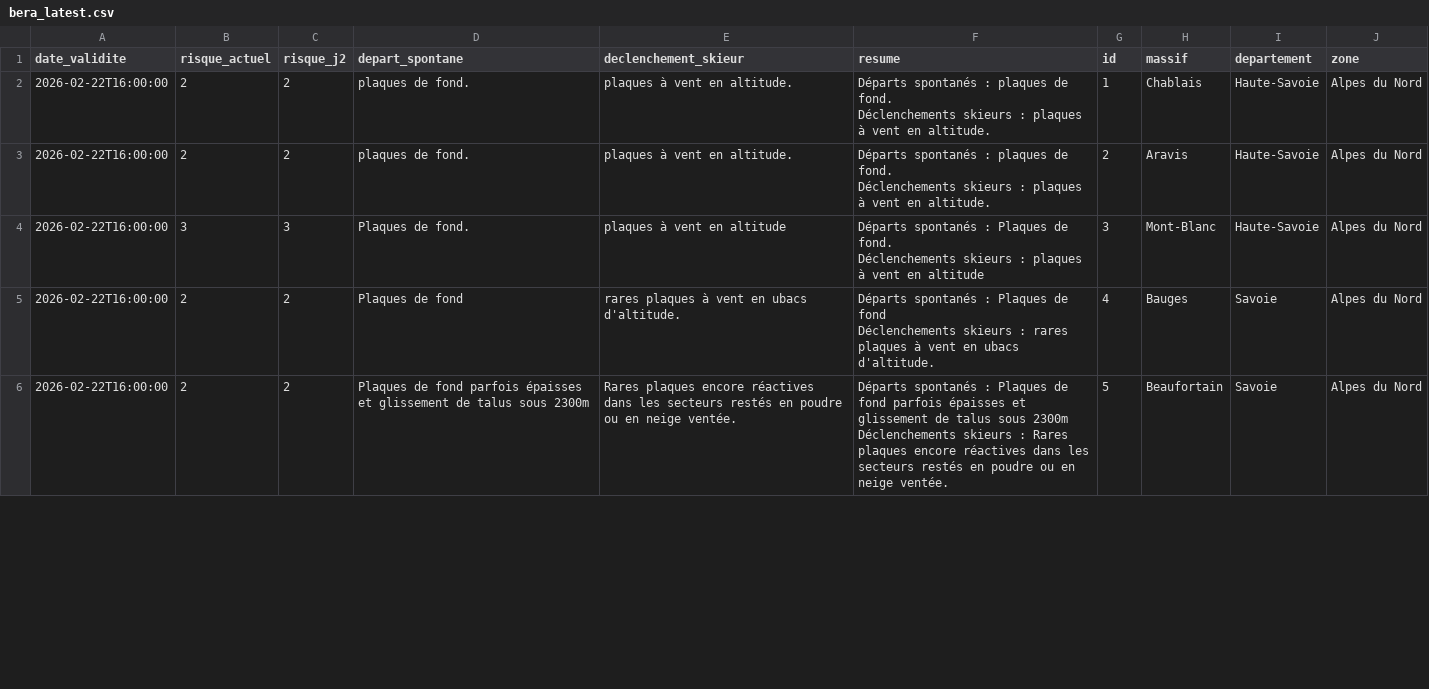
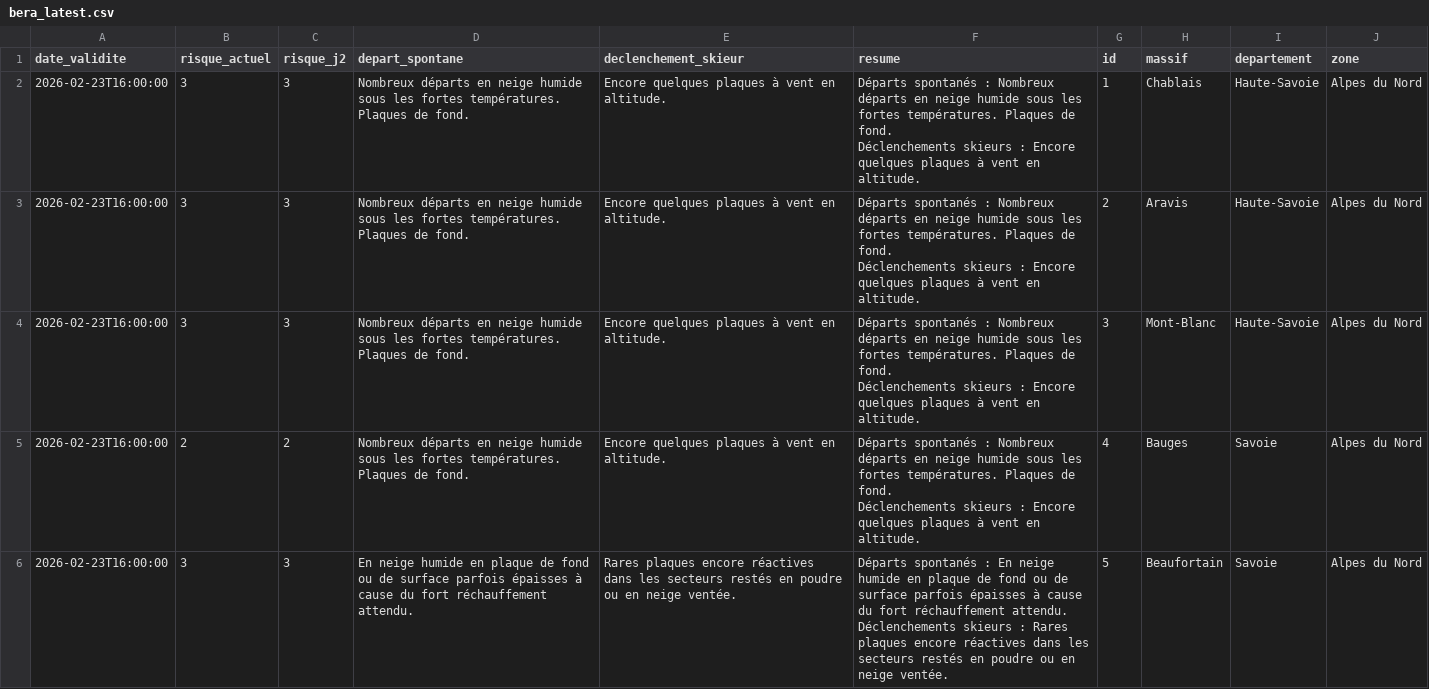
Before and after one commit to Tinevagio/Ski-touring-live, a CSV file: data/bera_latest.csv, drawn as a sheet; only a part is shown; the diff covers the shown part only.

Commit message:
🔄 Update BERA data - 2026-02-23 15:34 UTC

```diff
--- a/data/bera_latest.csv
+++ b/data/bera_latest.csv
@@ -1,11 +1,11 @@
 date_validite,risque_actuel,risque_j2,depart_spontane,declenchement_skieur,resume,id,massif,departement,zone
-2026-02-22T16:00:00,2,2,plaques de fond.,plaques à vent en altitude.,"Départs spontanés : plaques de fond.
-Déclenchements skieurs : plaques à vent en altitude.",1,Chablais,Haute-Savoie,Alpes du Nord
-2026-02-22T16:00:00,2,2,plaques de fond.,plaques à vent en altitude.,"Départs spontanés : plaques de fond.
-Déclenchements skieurs : plaques à vent en altitude.",2,Aravis,Haute-Savoie,Alpes du Nord
-2026-02-22T16:00:00,3,3,Plaques de fond.,plaques à vent en altitude,"Départs spontanés : Plaques de fond.
-Déclenchements skieurs : plaques à vent en altitude",3,Mont-Blanc,Haute-Savoie,Alpes du Nord
-2026-02-22T16:00:00,2,2,Plaques de fond,rares plaques à vent en ubacs d'altitude.,"Départs spontanés : Plaques de fond
-Déclenchements skieurs : rares plaques à vent en ubacs d'altitude.",4,Bauges,Savoie,Alpes du Nord
-2026-02-22T16:00:00,2,2,Plaques de fond parfois épaisses et glissement de talus  sous 2300m,Rares plaques encore réactives dans les secteurs restés en poudre ou en neige ventée. ,"Départs spontanés : Plaques de fond parfois épaisses et glissement de talus  sous 2300m
-Déclenchements skieurs : Rares plaques encore réactives dans les secteurs restés en poudre ou en neige ventée. ",5,Beaufortain,Savoie,Alpes du Nord
+2026-02-23T16:00:00,3,3,Nombreux départs en neige humide sous les fortes températures. Plaques de fond.,Encore quelques plaques à vent en altitude.,"Départs spontanés : Nombreux départs en neige humide sous les fortes températures. Plaques de fond.
+Déclenchements skieurs : Encore quelques plaques à vent en altitude.",1,Chablais,Haute-Savoie,Alpes du Nord
+2026-02-23T16:00:00,3,3,Nombreux départs en neige humide sous les fortes températures. Plaques de fond.,Encore quelques plaques à vent en altitude.,"Départs spontanés : Nombreux départs en neige humide sous les fortes températures. Plaques de fond.
+Déclenchements skieurs : Encore quelques plaques à vent en altitude.",2,Aravis,Haute-Savoie,Alpes du Nord
+2026-02-23T16:00:00,3,3,Nombreux départs en neige humide sous les fortes températures. Plaques de fond.,Encore quelques plaques à vent en altitude.,"Départs spontanés : Nombreux départs en neige humide sous les fortes températures. Plaques de fond.
+Déclenchements skieurs : Encore quelques plaques à vent en altitude.",3,Mont-Blanc,Haute-Savoie,Alpes du Nord
+2026-02-23T16:00:00,2,2,Nombreux départs en neige humide sous les fortes températures. Plaques de fond.,Encore quelques plaques à vent en altitude.,"Départs spontanés : Nombreux départs en neige humide sous les fortes températures. Plaques de fond.
+Déclenchements skieurs : Encore quelques plaques à vent en altitude.",4,Bauges,Savoie,Alpes du Nord
+2026-02-23T16:00:00,3,3,En neige humide en plaque de fond ou de surface  parfois épaisses à cause du fort réchauffement attendu.,Rares plaques encore réactives dans les secteurs restés en poudre ou en neige ventée. ,"Départs spontanés : En neige humide en plaque de fond ou de surface  parfois épaisses à cause du fort réchauffement attendu.
+Déclenchements skieurs : Rares plaques encore réactives dans les secteurs restés en poudre ou en neige ventée. ",5,Beaufortain,Savoie,Alpes du Nord
```
Also changed, not shown: 105 edited cells elsewhere in this file.
